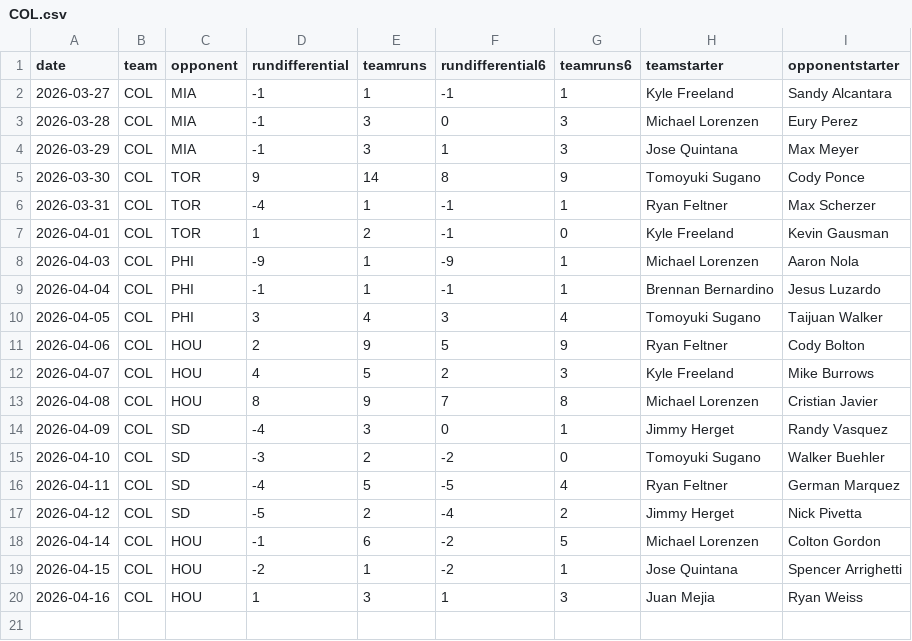
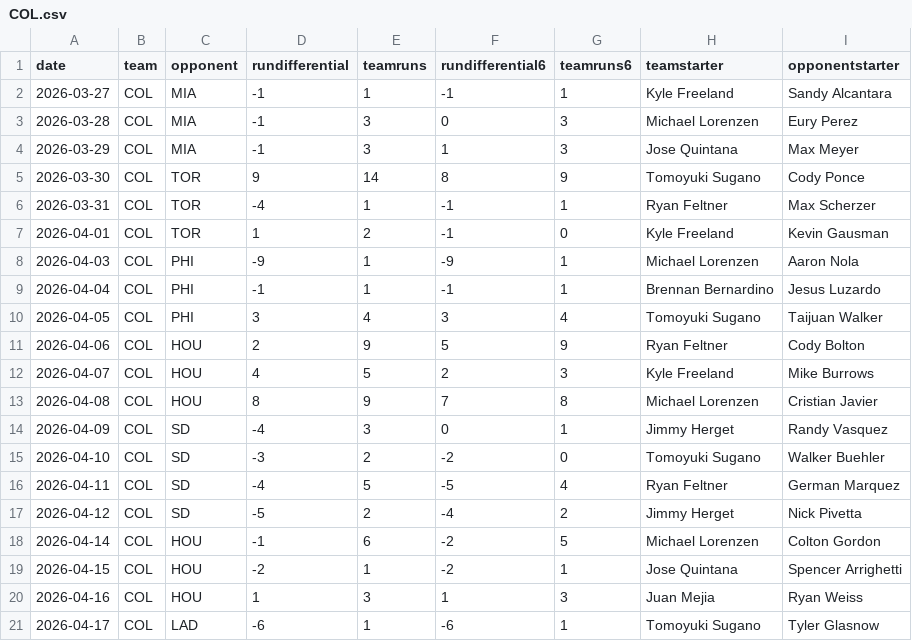
Before and after one commit to fantasy-toolz/mlb-predictions, a CSV file: data/2026/teams/COL.csv, drawn as a sheet; the diff names each change by its address in the sheet, - before the commit and + after, or states it on an @@ line.

```diff
--- a/data/2026/teams/COL.csv
+++ b/data/2026/teams/COL.csv
+row 21: 2026-04-17 | COL | LAD | -6 | 1 | -6 | 1 | Tomoyuki Sugano | Tyler Glasnow
```
Also changed, not shown: data/2026/teams/KC.csv, data/2026/teams/LAD.csv, 31 other files.
